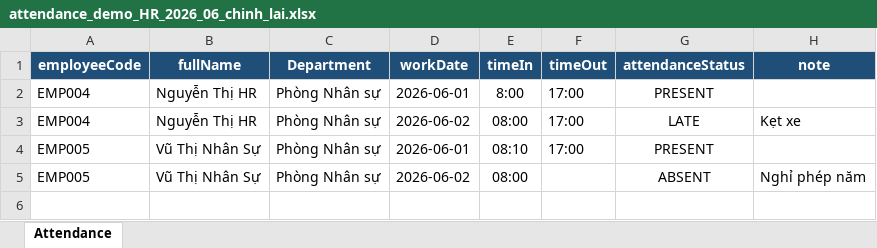
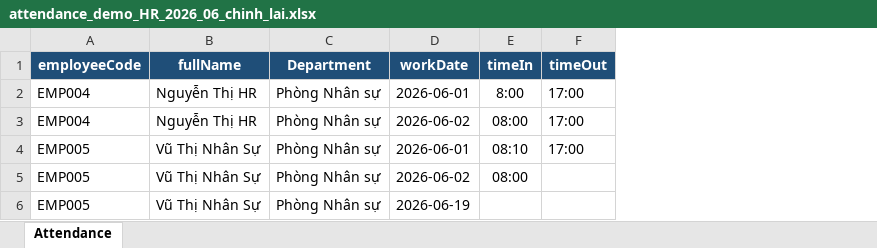
Before and after one commit to nguyenlebinhan/SWP_GROUP2, an Excel workbook: attendance_demo_HR_2026_06_chinh_lai.xlsx, sheet Attendance, drawn as a sheet; values as stored, in another font and other column widths than the file's, no borders; conditional formats and table styles not drawn; removed rows and columns are numbered as before the commit, all else as after; the diff names each change by its address in the sheet, - before the commit and + after, or states it on an @@ line.

Commit message:
feat: derive attendance status (LEAVE/HOLIDAY/WEEKEND) + readable adjustment history

```diff
--- a/attendance_demo_HR_2026_06_chinh_lai.xlsx (sheet Attendance)
+++ b/attendance_demo_HR_2026_06_chinh_lai.xlsx (sheet Attendance)
-column G (attendanceStatus), rows 2-5: PRESENT | LATE | PRESENT | ABSENT
-column H (note), rows 3-5: Kẹt xe |  | Nghỉ phép năm
+row 6: EMP005 | Vũ Thị Nhân Sự | Phòng Nhân sự | 2026-06-19
```
Also changed, not shown: 20 other files.
